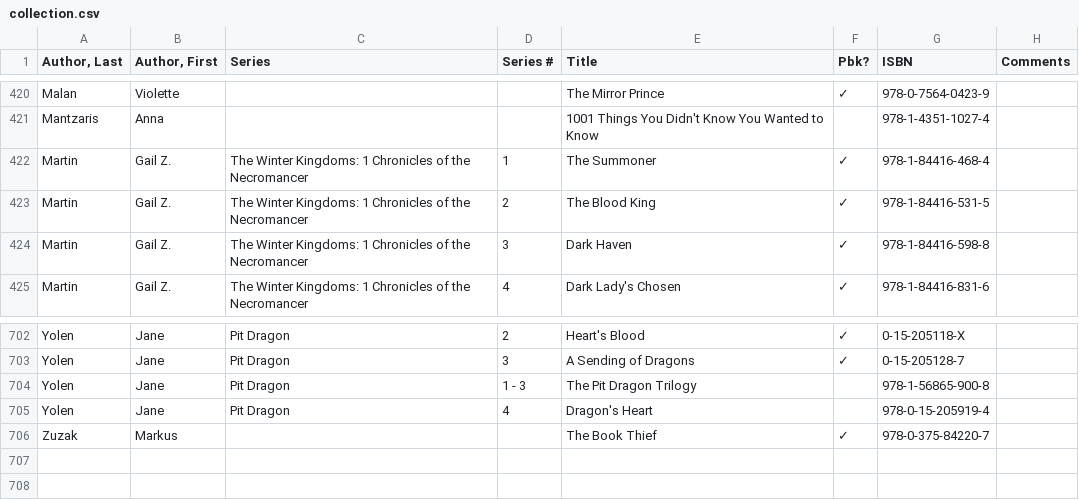
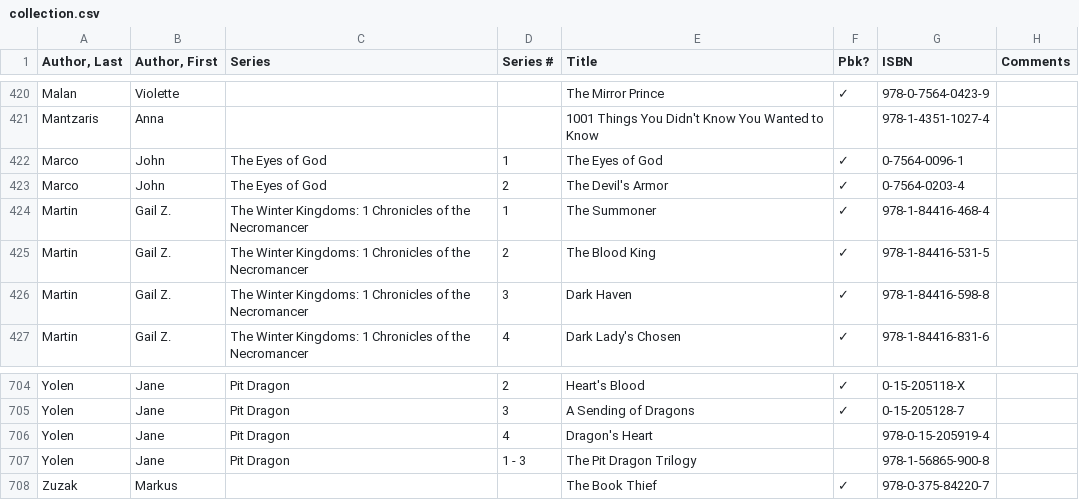
Before and after one commit to mymiller/books, a CSV file: collection.csv, drawn as a sheet; only a part is shown, gaps mark what is left out.

Commit message:
John Marco books from Bean Fosters

```diff
--- a/collection.csv
+++ b/collection.csv
@@ -421,2 +421,4 @@ Malan,Violette,,,The Mirror Prince,✓,978-0-7564-0423-9,
 Mantzaris,Anna,,,1001 Things You Didn't Know You Wanted to Know,,978-1-4351-1027-4,
+Marco,John,The Eyes of God,1,The Eyes of God,✓,0-7564-0096-1,
+Marco,John,The Eyes of God,2,The Devil's Armor,✓,0-7564-0203-4,
 Martin,Gail Z.,The Winter Kingdoms: 1 Chronicles of the Necromancer,1,The Summoner,✓,978-1-84416-468-4,
@@ -703,4 +705,4 @@ Yolen,Jane,Pit Dragon,2,Heart's Blood,✓,0-15-205118-X,
 Yolen,Jane,Pit Dragon,3,A Sending of Dragons,✓,0-15-205128-7,
+Yolen,Jane,Pit Dragon,4,Dragon's Heart,,978-0-15-205919-4,
 Yolen,Jane,Pit Dragon,1 - 3,The Pit Dragon Trilogy,,978-1-56865-900-8,
-Yolen,Jane,Pit Dragon,4,Dragon's Heart,,978-0-15-205919-4,
 Zuzak,Markus,,,The Book Thief,✓,978-0-375-84220-7,
```
